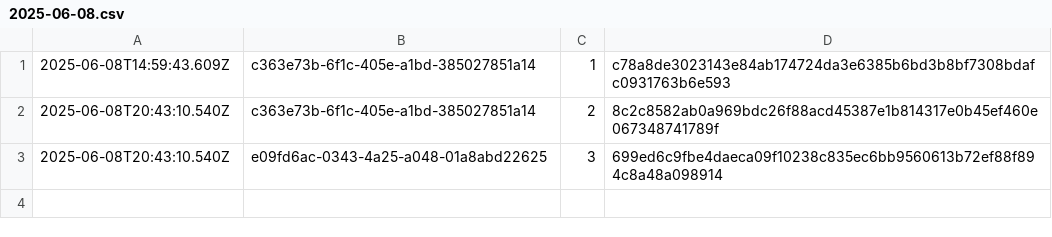
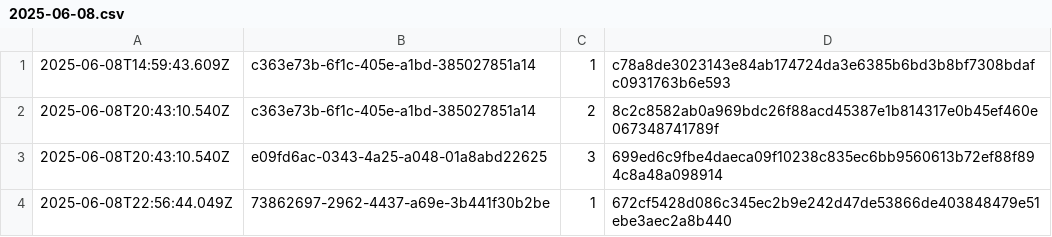
Before and after one commit to traceprompt/open-anchors, a CSV file: 2025-06-08.csv, drawn as a sheet; the diff names each change by its address in the sheet, - before the commit and + after, or states it on an @@ line.

Commit message:
anchor 1 roots (2025-06-08)

```diff
--- a/2025-06-08.csv
+++ b/2025-06-08.csv
+row 4: 2025-06-08T22:56:44.049Z | 73862697-2962-4437-a69e-3b441f30b2be | 1 | 672cf5428d086c345ec2b9e242d47de53866de403848479e51ebe3aec2a8b440
```
